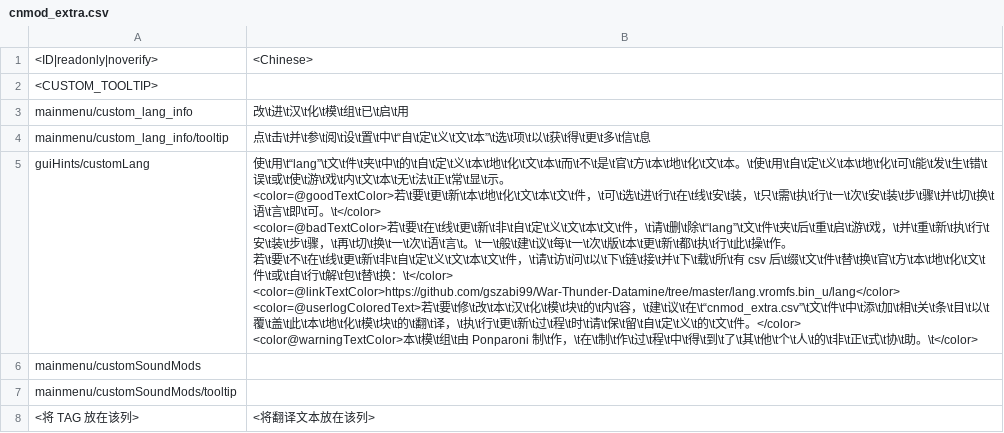
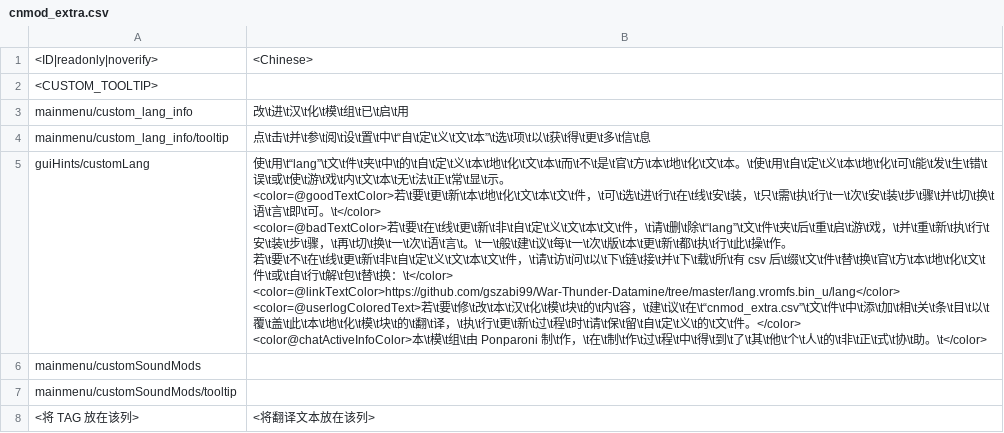
Before and after one commit to 1095368180/warthunder-improved-chinese-localisation, a CSV file: cnmod_extra.csv, drawn as a sheet.

```diff
--- a/cnmod_extra.csv
+++ b/cnmod_extra.csv
@@ -4,9 +4,9 @@ mainmenu/custom_lang_info;改\t进\t汉\t化\t模\t组\t已\t启\t用
 mainmenu/custom_lang_info/tooltip;点\t击\t并\t参\t阅\t设\t置\t中\t“自\t定\t义\t文\t本”\t选\t项\t以\t获\t得\t更\t多\t信\t息
-guiHints/customLang;"使\t用\t“lang”\t文\t件\t夹\t中\t的\t自\t定\t义\t本\t地\t化\t文\t本\t而\t不\t是\t官\t方\t本\t地\t化\t文\t本。\t使\t用\t自\t定\t义\t本\t地\t化\t可\t能\t发\t生\t错\t误\t或\t使\t游\t戏\t内\t文\t本\t无\t法\t正\t常\t显\t示。
-<color=@goodTextColor>若\t要\t更\t新\t本\t地\t化\t文\t本\t文\t件，\t可\t选\t进\t行\t在\t线\t安\t装，\t只\t需\t执\t行\t一\t次\t安\t装\t步\t骤\t并\t切\t换\t语\t言\t即\t可。\t</color>
-<color=@badTextColor>若\t要\t在\t线\t更\t新\t非\t自\t定\t义\t文\t本\t文\t件，\t请\t删\t除\t“lang”\t文\t件\t夹\t后\t重\t启\t游\t戏，\t并\t重\t新\t执\t行\t安\t装\t步\t骤，\t再\t切\t换\t一\t次\t语\t言\t。\t一\t般\t建\t议\t每\t一\t次\t版\t本\t更\t新\t都\t执\t行\t此\t操\t作。
-若\t要\t不\t在\t线\t更\t新\t非\t自\t定\t义\t文\t本\t文\t件，\t请\t访\t问\t以\t下\t链\t接\t并\t下\t载\t所\t有 csv 后\t缀\t文\t件\t替\t换\t官\t方\t本\t地\t化\t文\t件\t或\t自\t行\t解\t包\t替\t换：\t</color>
-<color=@linkTextColor>https://github.com/gszabi99/War-Thunder-Datamine/tree/master/lang.vromfs.bin_u/lang</color>
-<color=@userlogColoredText>若\t要\t修\t改\t本\t汉\t化\t模\t块\t的\t内\t容，\t建\t议\t在\t“cnmod_extra.csv”\t文\t件\t中\t添\t加\t相\t关\t条\t目\t以\t覆\t盖\t此\t本\t地\t化\t模\t块\t的\t翻\t译，\t执\t行\t更\t新\t过\t程\t时\t请\t保\t留\t自\t定\t义\t的\t文\t件。</color>
-<color@warningTextColor>本\t模\t组\t由 Ponparoni 制\t作，\t在\t制\t作\t过\t程\t中\t得\t到\t了\t其\t他\t个\t人\t的\t非\t正\t式\t协\t助。\t</color>"
+guiHints/customLang;"使\t用\t“lang”\t文\t件\t夹\t中\t的\t自\t定\t义\t本\t地\t化\t文\t本\t而\t不\t是\t官\t方\t本\t地\t化\t文\t本。\t使\t用\t自\t定\t义\t本\t地\t化\t可\t能\t发\t生\t错\t误\t或\t使\t游\t戏\t内\t文\t本\t无\t法\t正\t常\t显\t示。
+<color=@goodTextColor>若\t要\t更\t新\t本\t地\t化\t文\t本\t文\t件，\t可\t选\t进\t行\t在\t线\t安\t装，\t只\t需\t执\t行\t一\t次\t安\t装\t步\t骤\t并\t切\t换\t语\t言\t即\t可。\t</color>
+<color=@badTextColor>若\t要\t在\t线\t更\t新\t非\t自\t定\t义\t文\t本\t文\t件，\t请\t删\t除\t“lang”\t文\t件\t夹\t后\t重\t启\t游\t戏，\t并\t重\t新\t执\t行\t安\t装\t步\t骤，\t再\t切\t换\t一\t次\t语\t言\t。\t一\t般\t建\t议\t每\t一\t次\t版\t本\t更\t新\t都\t执\t行\t此\t操\t作。
+若\t要\t不\t在\t线\t更\t新\t非\t自\t定\t义\t文\t本\t文\t件，\t请\t访\t问\t以\t下\t链\t接\t并\t下\t载\t所\t有 csv 后\t缀\t文\t件\t替\t换\t官\t方\t本\t地\t化\t文\t件\t或\t自\t行\t解\t包\t替\t换：\t</color>
+<color=@linkTextColor>https://github.com/gszabi99/War-Thunder-Datamine/tree/master/lang.vromfs.bin_u/lang</color>
+<color=@userlogColoredText>若\t要\t修\t改\t本\t汉\t化\t模\t块\t的\t内\t容，\t建\t议\t在\t“cnmod_extra.csv”\t文\t件\t中\t添\t加\t相\t关\t条\t目\t以\t覆\t盖\t此\t本\t地\t化\t模\t块\t的\t翻\t译，\t执\t行\t更\t新\t过\t程\t时\t请\t保\t留\t自\t定\t义\t的\t文\t件。</color>
+<color@chatActiveInfoColor>本\t模\t组\t由 Ponparoni 制\t作，\t在\t制\t作\t过\t程\t中\t得\t到\t了\t其\t他\t个\t人\t的\t非\t正\t式\t协\t助。\t</color>"
 mainmenu/customSoundMods;
```
Also changed, not shown: cnmod_units.csv, cnmod_units_modifications.csv, 1 other file.
